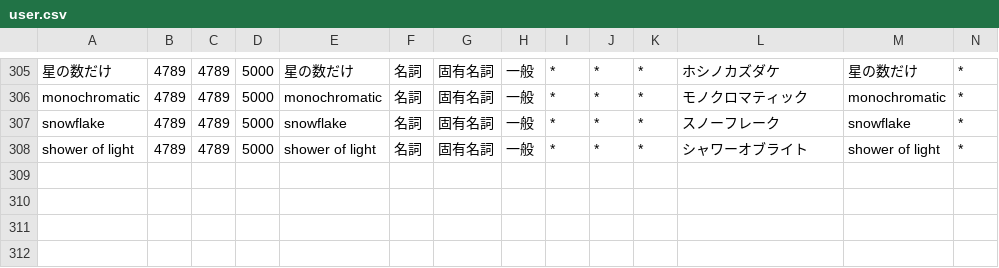
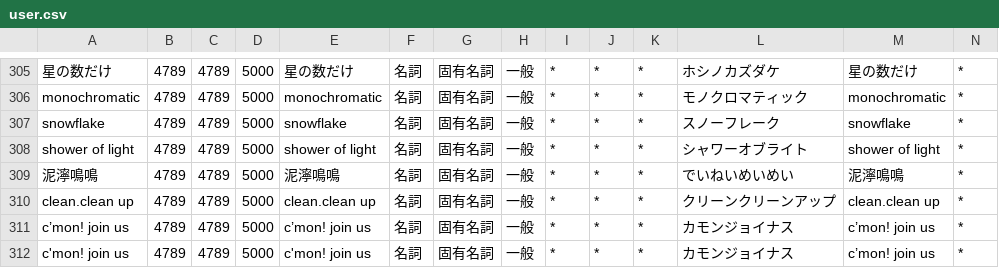
Before and after one commit to ibukinus/bluesky-feed-generator, a CSV file: user.csv, drawn as a sheet; only a part is shown, gaps mark what is left out; rows hold the shown columns only; the diff names each change by its address in the sheet, - before the commit and + after, or states it on an @@ line.

Commit message:
キーワードの追加
- 泥濘鳴鳴
- Clean.Clean up
- C’mon! Join Us

```diff
--- a/user.csv
+++ b/user.csv
+row 309: 泥濘鳴鳴 | 4789 | 4789 | 5000 | 泥濘鳴鳴 | 名詞 | 固有名詞 | 一般 | * | * | * | でいねいめいめい | 泥濘鳴鳴 | *
+row 310: clean.clean up | 4789 | 4789 | 5000 | clean.clean up | 名詞 | 固有名詞 | 一般 | * | * | * | クリーンクリーンアップ | clean.clean up | *
+row 311: c’mon! join us | 4789 | 4789 | 5000 | c’mon! join us | 名詞 | 固有名詞 | 一般 | * | * | * | カモンジョイナス | c’mon! join us | *
+row 312: c'mon! join us | 4789 | 4789 | 5000 | c'mon! join us | 名詞 | 固有名詞 | 一般 | * | * | * | カモンジョイナス | c’mon! join us | *
```
Also changed, not shown: 1 other file.
